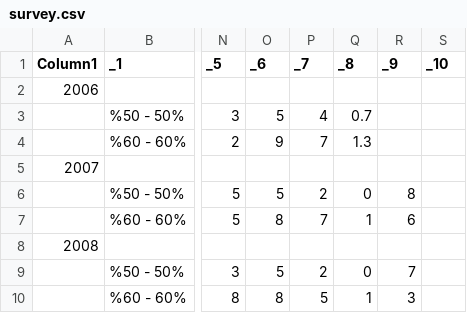
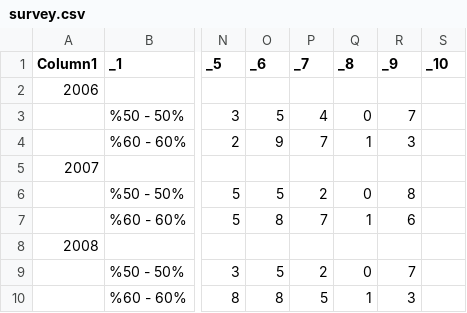
Before and after one commit to muhammedddas/deneme, a CSV file: data/survey.csv, drawn as a sheet; only a part is shown, gaps mark what is left out; the diff names each change by its address in the sheet, - before the commit and + after, or states it on an @@ line.

```diff
--- a/data/survey.csv
+++ b/data/survey.csv
-Q3 (_8): 0.7
+Q3 (_8): 0
-R3 (_9): (empty)
+R3 (_9): 7
-Q4 (_8): 1.3
+Q4 (_8): 1
-R4 (_9): (empty)
+R4 (_9): 3
```
